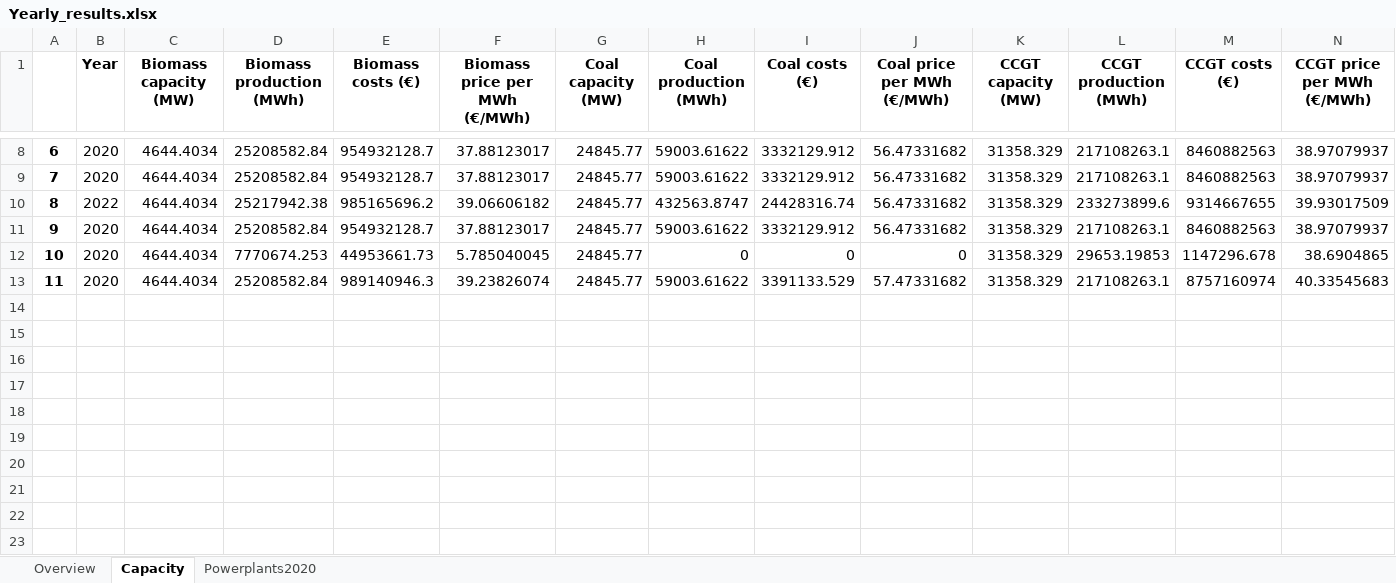
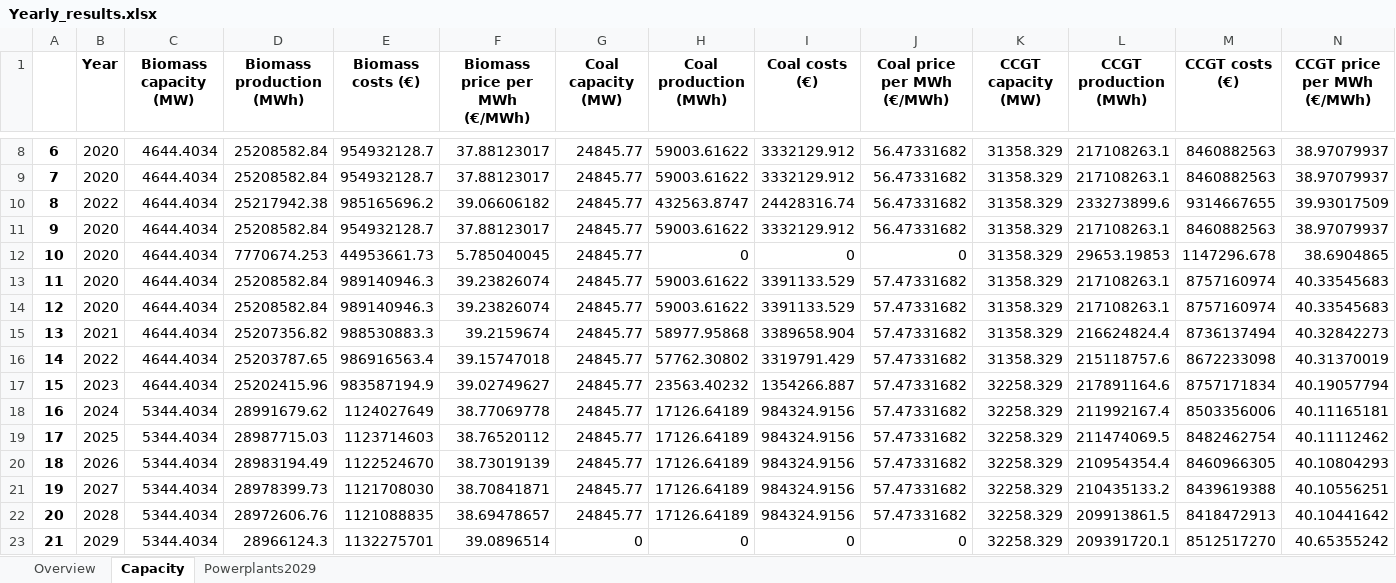
Before and after one commit to TradeRES/toolbox-amiris-emlab, an Excel workbook: emlabpy/Yearly_results.xlsx, sheet Capacity, drawn as a sheet; only a part is shown, gaps mark what is left out; values as stored, in another font and other column widths than the file's, no borders; rows hold the shown columns only; the diff names each change by its address in the sheet, - before the commit and + after, or states it on an @@ line.

```diff
--- a/emlabpy/Yearly_results.xlsx (sheet Capacity)
+++ b/emlabpy/Yearly_results.xlsx (sheet Capacity)
-sheet tab: Powerplants2020
+sheet tab: Powerplants2029
+row 14: 12 | 2020 | 4644.4034 | 25208582.84 | 989140946.3 | 39.23826074 | 24845.77 | 59003.61622 | 3391133.529 | 57.47331682 | 31358.329 | 217108263.1 | 8757160974 | 40.33545683
+row 15: 13 | 2021 | 4644.4034 | 25207356.82 | 988530883.3 | 39.2159674 | 24845.77 | 58977.95868 | 3389658.904 | 57.47331682 | 31358.329 | 216624824.4 | 8736137494 | 40.32842273
+row 16: 14 | 2022 | 4644.4034 | 25203787.65 | 986916563.4 | 39.15747018 | 24845.77 | 57762.30802 | 3319791.429 | 57.47331682 | 31358.329 | 215118757.6 | 8672233098 | 40.31370019
+row 17: 15 | 2023 | 4644.4034 | 25202415.96 | 983587194.9 | 39.02749627 | 24845.77 | 23563.40232 | 1354266.887 | 57.47331682 | 32258.329 | 217891164.6 | 8757171834 | 40.19057794
+row 18: 16 | 2024 | 5344.4034 | 28991679.62 | 1124027649 | 38.77069778 | 24845.77 | 17126.64189 | 984324.9156 | 57.47331682 | 32258.329 | 211992167.4 | 8503356006 | 40.11165181
+row 19: 17 | 2025 | 5344.4034 | 28987715.03 | 1123714603 | 38.76520112 | 24845.77 | 17126.64189 | 984324.9156 | 57.47331682 | 32258.329 | 211474069.5 | 8482462754 | 40.11112462
+row 20: 18 | 2026 | 5344.4034 | 28983194.49 | 1122524670 | 38.73019139 | 24845.77 | 17126.64189 | 984324.9156 | 57.47331682 | 32258.329 | 210954354.4 | 8460966305 | 40.10804293
+row 21: 19 | 2027 | 5344.4034 | 28978399.73 | 1121708030 | 38.70841871 | 24845.77 | 17126.64189 | 984324.9156 | 57.47331682 | 32258.329 | 210435133.2 | 8439619388 | 40.10556251
+row 22: 20 | 2028 | 5344.4034 | 28972606.76 | 1121088835 | 38.69478657 | 24845.77 | 17126.64189 | 984324.9156 | 57.47331682 | 32258.329 | 209913861.5 | 8418472913 | 40.10441642
+row 23: 21 | 2029 | 5344.4034 | 28966124.3 | 1132275701 | 39.0896514 | 0 | 0 | 0 | 0 | 32258.329 | 209391720.1 | 8512517270 | 40.65355242
```
Also changed, not shown: sheet Powerplants2029, sheet Overview, amiris_workflow/amiris_data_structure.xlsx, data/Coupling Config.xlsx, 14 other files.
